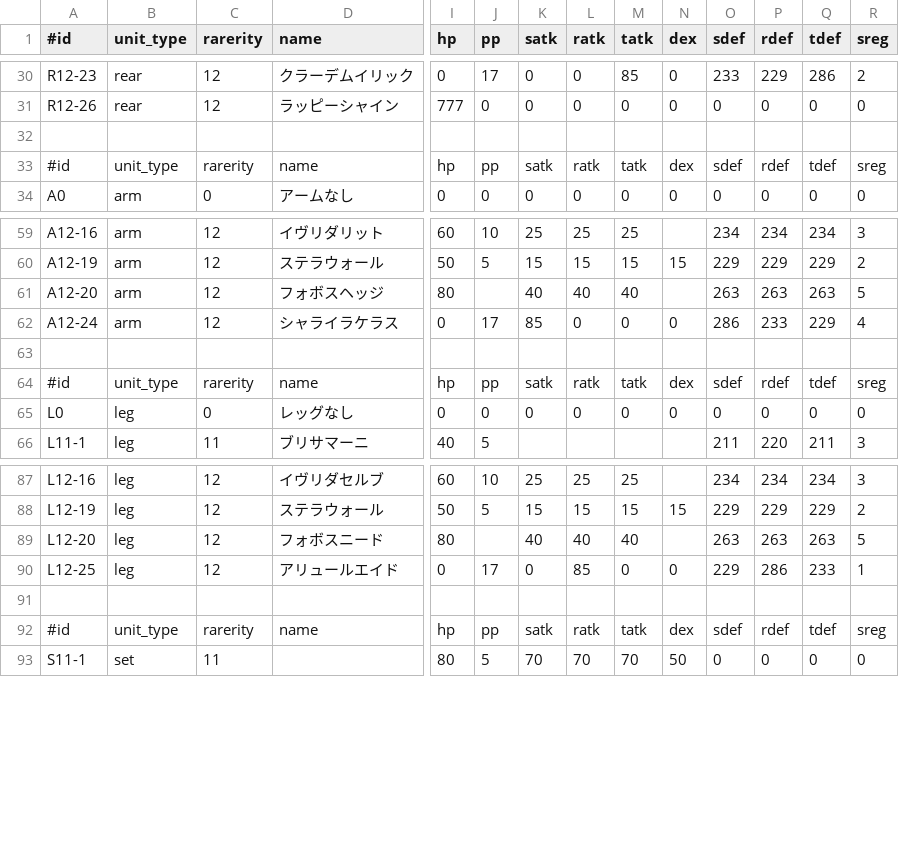
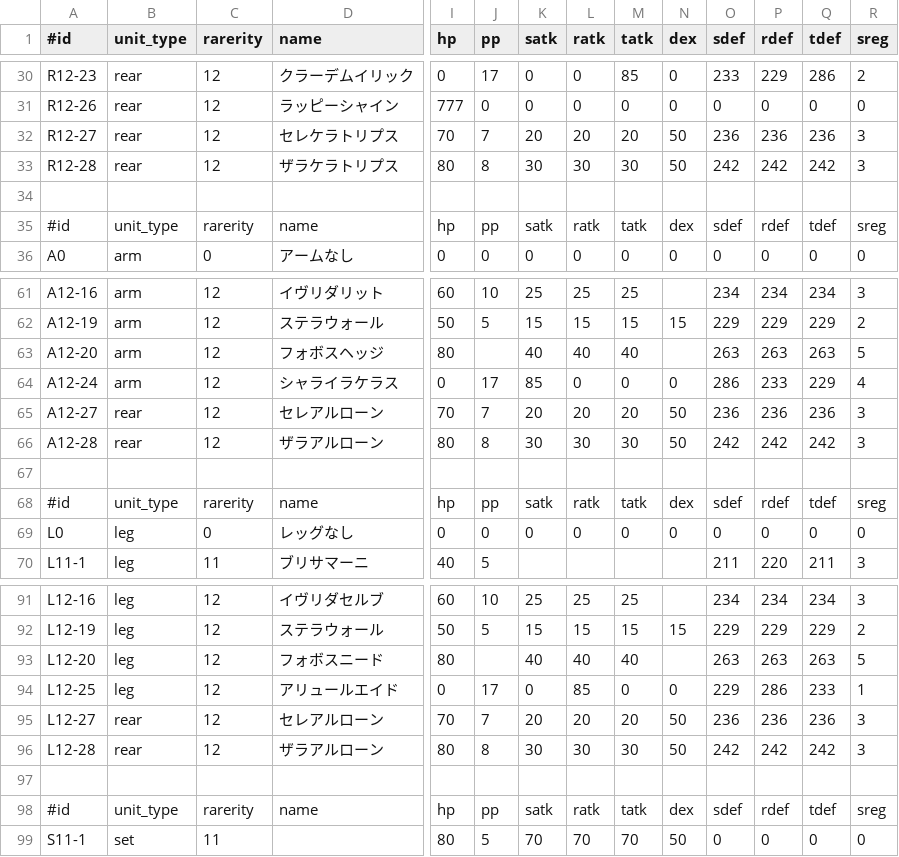
Before and after one commit to wataken44/pso2-unit-sim, a TSV file: data/unit_list.tsv, drawn as a sheet; only a part is shown, gaps mark what is left out; rows hold the shown columns only; the diff names each change by its address in the sheet, - before the commit and + after, or states it on an @@ line.

```diff
--- a/data/unit_list.tsv
+++ b/data/unit_list.tsv
+row 32: R12-27 | rear | 12 | セレケラトリプス | 70 | 7 | 20 | 20 | 20 | 50 | 236 | 236 | 236 | 3
+row 33: R12-28 | rear | 12 | ザラケラトリプス | 80 | 8 | 30 | 30 | 30 | 50 | 242 | 242 | 242 | 3
+row 65: A12-27 | rear | 12 | セレアルローン | 70 | 7 | 20 | 20 | 20 | 50 | 236 | 236 | 236 | 3
+row 66: A12-28 | rear | 12 | ザラアルローン | 80 | 8 | 30 | 30 | 30 | 50 | 242 | 242 | 242 | 3
+row 95: L12-27 | rear | 12 | セレアルローン | 70 | 7 | 20 | 20 | 20 | 50 | 236 | 236 | 236 | 3
+row 96: L12-28 | rear | 12 | ザラアルローン | 80 | 8 | 30 | 30 | 30 | 50 | 242 | 242 | 242 | 3
```
Also changed, not shown: 5 other files.
